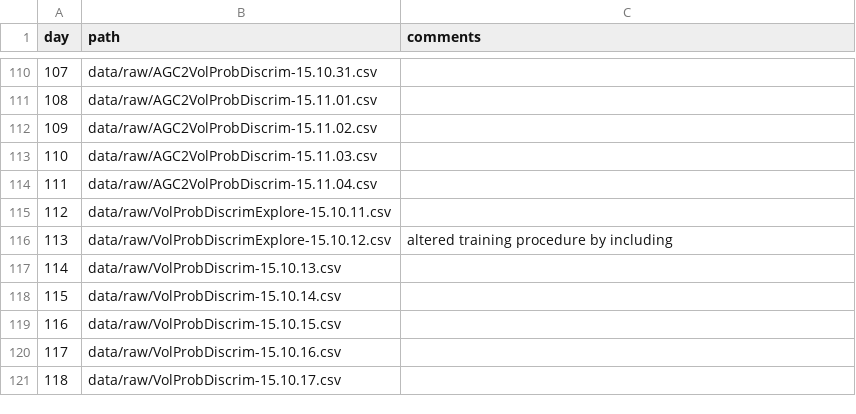
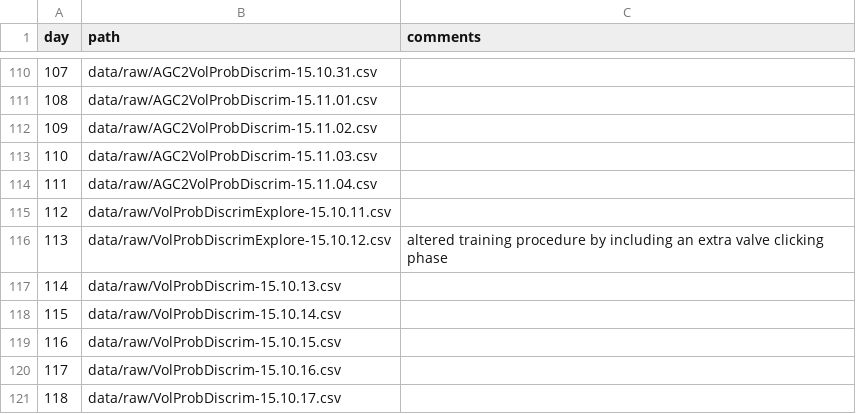
Before and after one commit to ontogenerator/MDRE, a CSV file: analysis/scripts/MasterTable.csv, drawn as a sheet; only a part is shown, gaps mark what is left out.

```diff
--- a/analysis/scripts/MasterTable.csv
+++ b/analysis/scripts/MasterTable.csv
@@ -115,3 +115,3 @@ day;path;comments
 112;data/raw/VolProbDiscrimExplore-15.10.11.csv;
-113;data/raw/VolProbDiscrimExplore-15.10.12.csv;altered training procedure by including
+113;data/raw/VolProbDiscrimExplore-15.10.12.csv;altered training procedure by including an extra valve clicking phase
 114;data/raw/VolProbDiscrim-15.10.13.csv;
```
Also changed, not shown: analysis/data/summ_Exp1.csv, analysis/data/summ_Exp2.csv, 8 other files.
